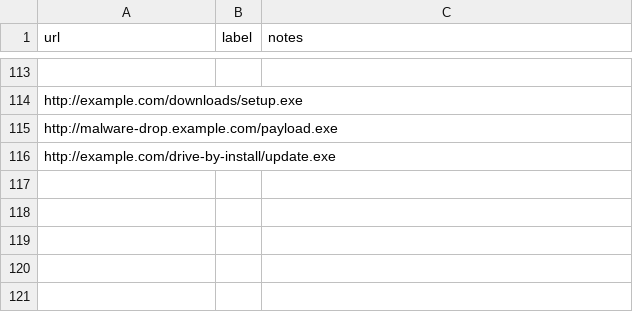
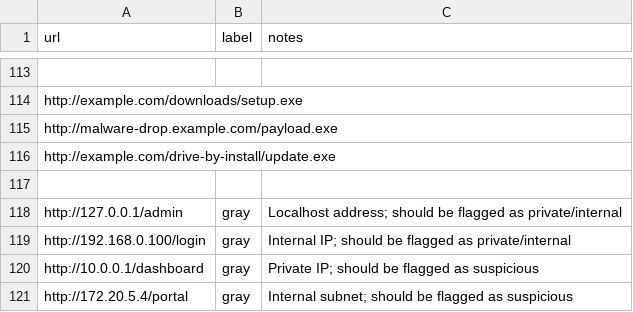
Before and after one commit to dong-quan-tran/SentinelTI, a CSV file: data/manual_eval_urls.csv, drawn as a sheet; only a part is shown, gaps mark what is left out; the diff names each change by its address in the sheet, - before the commit and + after, or states it on an @@ line.

Commit message:
Add test and IP URLs for manual_eval for ipaddress heuristic

```diff
--- a/data/manual_eval_urls.csv
+++ b/data/manual_eval_urls.csv
+row 117: (empty)
+row 118: http://127.0.0.1/admin | gray | Localhost address; should be flagged as private/internal
+row 119: http://192.168.0.100/login | gray | Internal IP; should be flagged as private/internal
+row 120: http://10.0.0.1/dashboard | gray | Private IP; should be flagged as suspicious
+row 121: http://172.20.5.4/portal | gray | Internal subnet; should be flagged as suspicious
```
Also changed, not shown: 1 other file.
